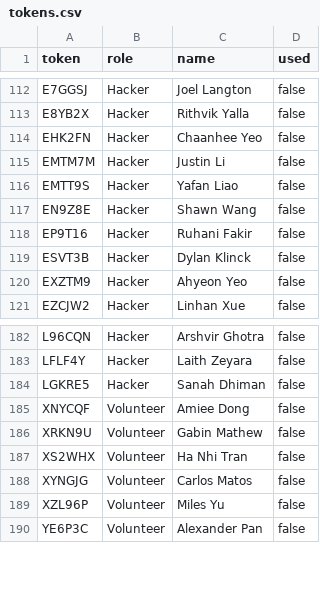
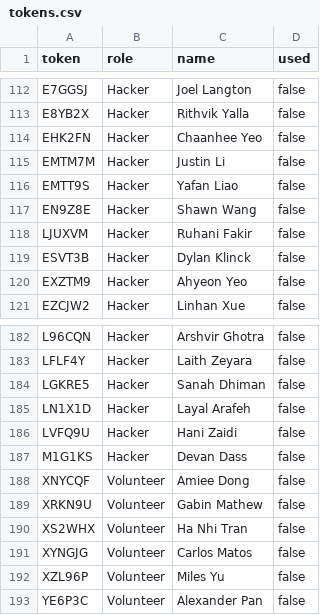
Before and after one commit to YakshB07/verify-bot, a CSV file: tokens.csv, drawn as a sheet; only a part is shown, gaps mark what is left out.

Commit message:
updated hackers

```diff
--- a/tokens.csv
+++ b/tokens.csv
@@ -117,3 +117,3 @@ EMTT9S,Hacker,Yafan Liao,false
 EN9Z8E,Hacker,Shawn Wang,false
-EP9T16,Hacker,Ruhani Fakir,false
+LJUXVM,Hacker,Ruhani Fakir,false
 ESVT3B,Hacker,Dylan Klinck,false
@@ -184,2 +184,5 @@ LFLF4Y,Hacker,Laith Zeyara,false
 LGKRE5,Hacker,Sanah Dhiman,false
+LN1X1D,Hacker,Layal Arafeh,false
+LVFQ9U,Hacker,Hani Zaidi,false
+M1G1KS,Hacker,Devan Dass,false
 XNYCQF,Volunteer,Amiee Dong,false
```
